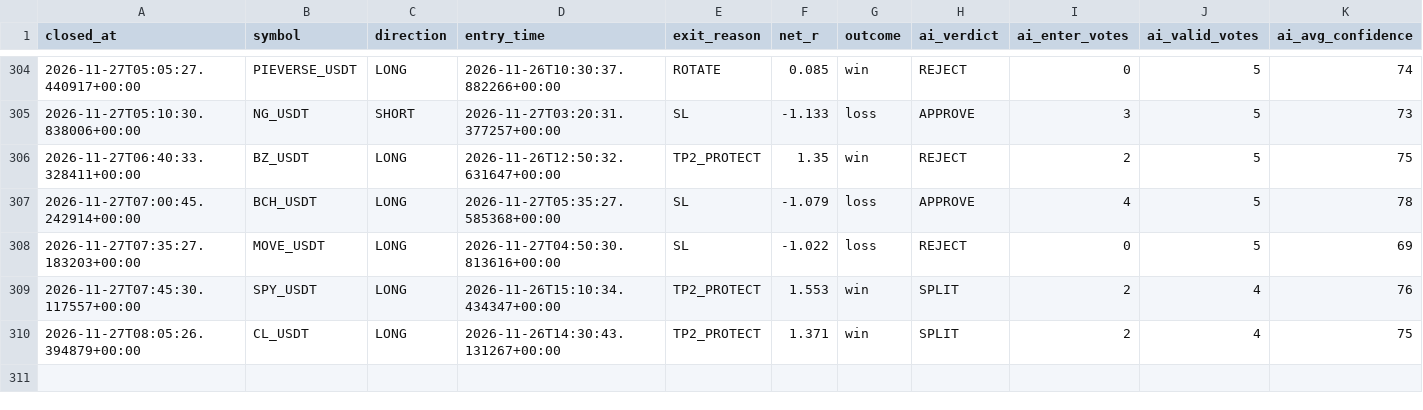
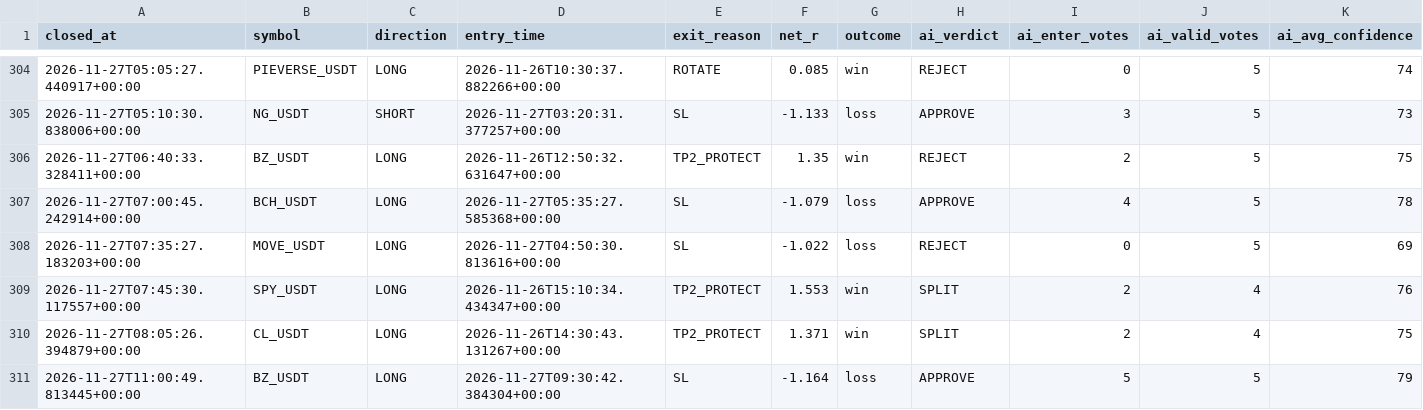
Before and after one commit to wjdtks255-lgtm/Gateio_signal, a CSV file: ai_trades.csv, drawn as a sheet; only a part is shown, gaps mark what is left out; rows hold the shown columns only; the diff names each change by its address in the sheet, - before the commit and + after, or states it on an @@ line.

```diff
--- a/ai_trades.csv
+++ b/ai_trades.csv
+row 311: 2026-11-27T11:00:49.813445+00:00 | BZ_USDT | LONG | 2026-11-27T09:30:42.384304+00:00 | SL | -1.164 | loss | APPROVE | 5 | 5 | 79
```
Also changed, not shown: trades.csv, trades_audit.csv, 1 other file.
